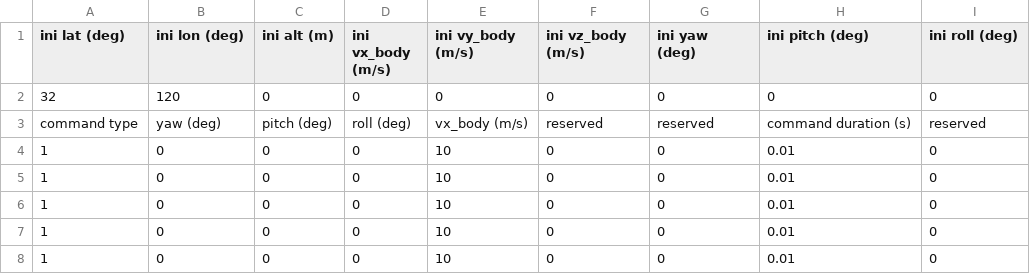
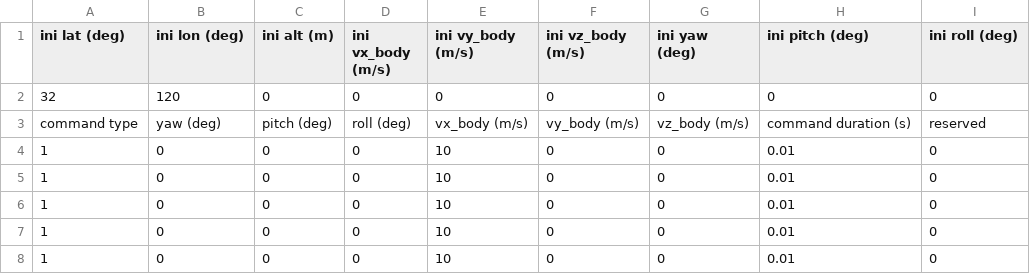
Before and after one commit to Aceinna/gnss-ins-sim, a CSV file: demo_motion_def_files/motion_def-0to100_sample_by_sample.csv, drawn as a sheet; only a part is shown.

```diff
--- a/demo_motion_def_files/motion_def-0to100_sample_by_sample.csv
+++ b/demo_motion_def_files/motion_def-0to100_sample_by_sample.csv
@@ -2,3 +2,3 @@ ini lat (deg),ini lon (deg),ini alt (m),ini vx_body (m/s),ini vy_body (m/s),ini
 32,120,0,0,0,0,0,0,0
-command type,yaw (deg),pitch (deg),roll (deg),vx_body (m/s),reserved,reserved,command duration (s),reserved
+command type,yaw (deg),pitch (deg),roll (deg),vx_body (m/s),vy_body (m/s),vz_body (m/s),command duration (s),reserved
 1,0,0,0,10,0,0,0.01,0
```
Also changed, not shown: demo_motion_def_files/motion_def-0to100.csv, demo_motion_def_files/motion_def-100to0.csv, 6 other files.
